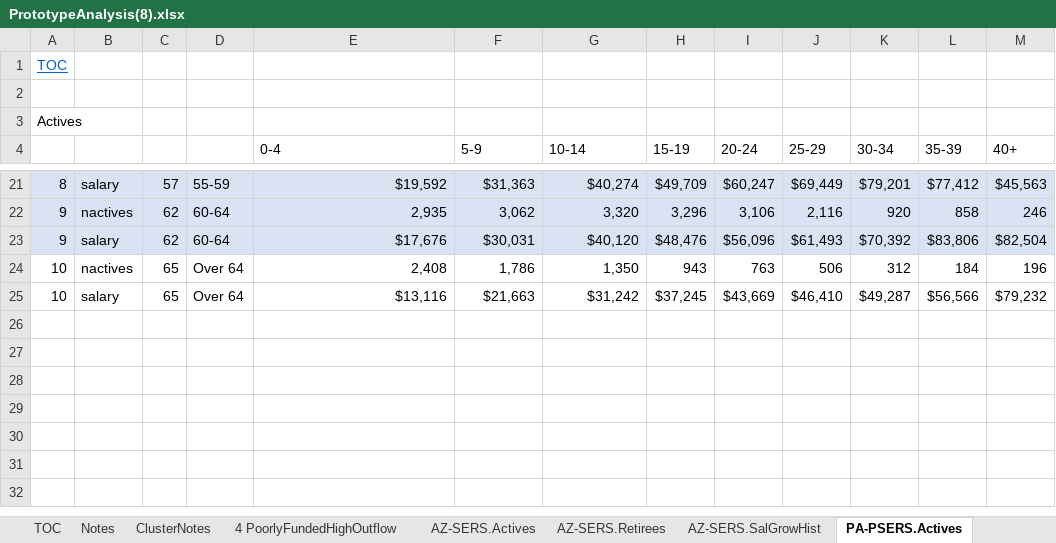
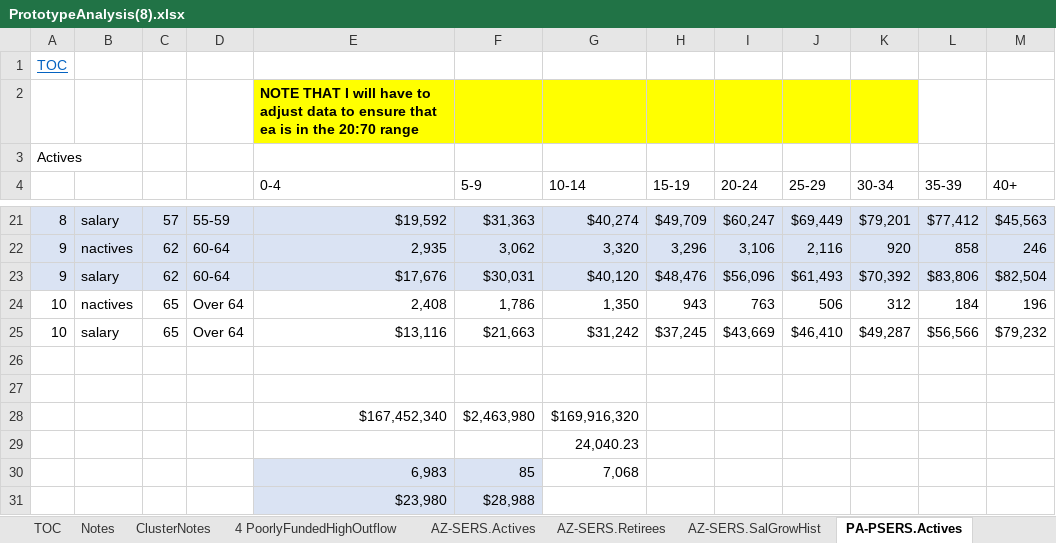
Before and after one commit to donboyd5/pp.prototypes, an Excel workbook: data-raw/PrototypeAnalysis(8).xlsx, sheet PA-PSERS.Actives, drawn as a sheet; only a part is shown, gaps mark what is left out; values as stored, in another font and other column widths than the file's, no borders; charts and pictures not drawn; the diff names each change by its address in the sheet, - before the commit and + after, or states it on an @@ line.

```diff
--- a/data-raw/PrototypeAnalysis(8).xlsx (sheet PA-PSERS.Actives)
+++ b/data-raw/PrototypeAnalysis(8).xlsx (sheet PA-PSERS.Actives)
-E2 (0-4): (empty)
+E2 (0-4): NOTE THAT I will have to adjust data to ensure that ea is in the 20:70 range
-E2:K2 fill: none
+E2:K2 fill: #FFFF00
+row 26: (empty)
+row 27: (empty)
+row 28:  |  |  |  | $167,452,340 | $2,463,980 | $169,916,320
+row 29:  |  |  |  |  |  | 24,040.23
+row 30:  |  |  |  | 6,983 | 85 | 7,068
+row 31:  |  |  |  | $23,980 | $28,988
```
Also changed, not shown: sheet AZ-SERS.Actives, 7 other files.
